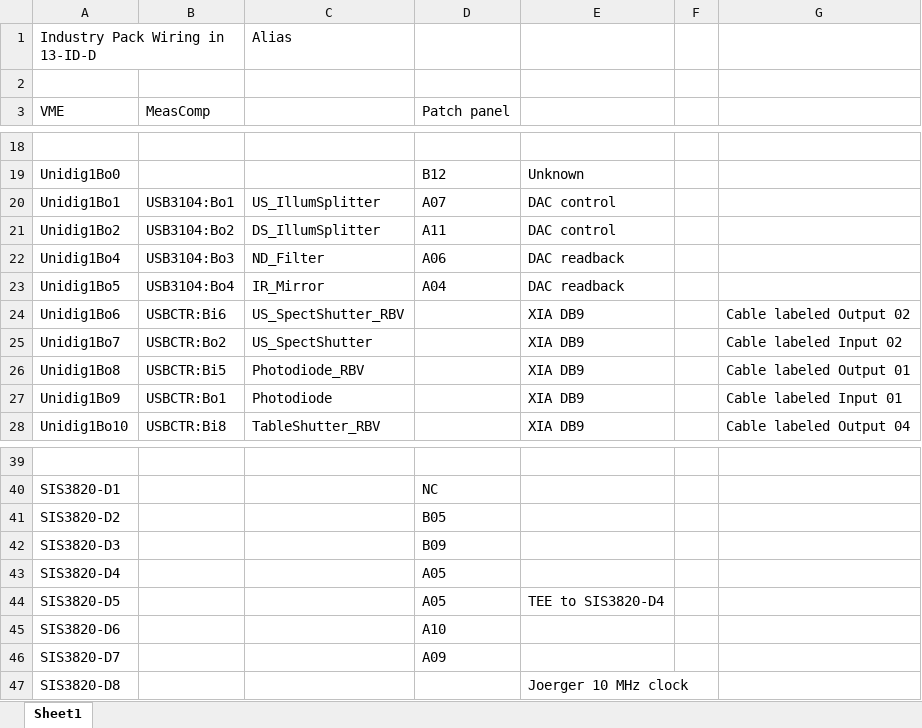
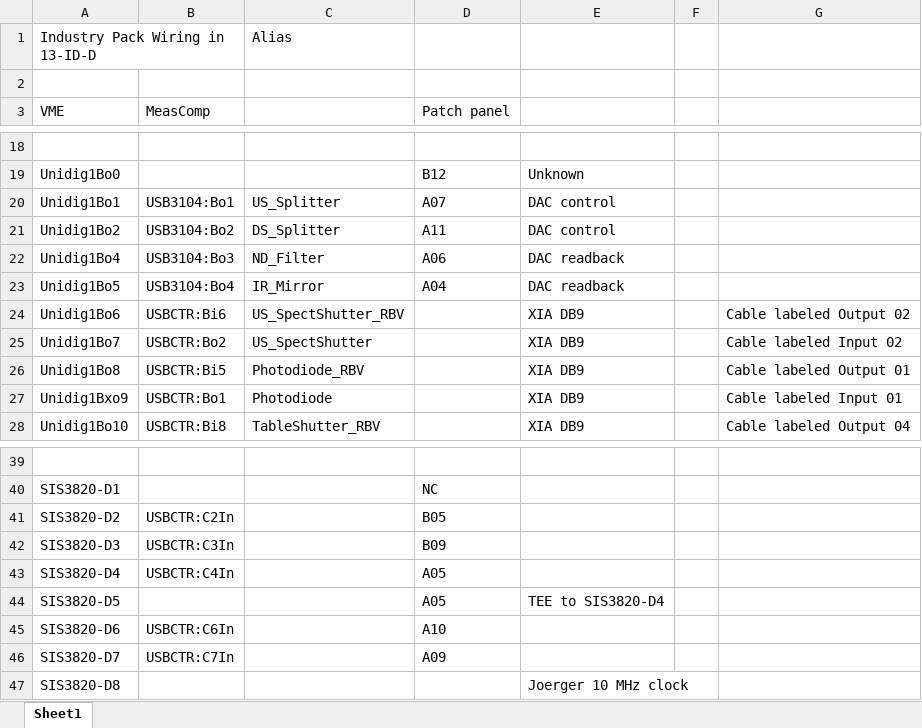
Before and after one commit to CARS-UChicago/GSECARS-EPICS, an Excel workbook: iocBoot/ioc13idd_linux/Industry Pack wiring.xlsx, sheet Sheet1, drawn as a sheet; only a part is shown, gaps mark what is left out; values as stored, in another font and other column widths than the file's, no borders; the diff names each change by its address in the sheet, - before the commit and + after, or states it on an @@ line.

Commit message:
New version

```diff
--- a/iocBoot/ioc13idd_linux/Industry Pack wiring.xlsx (sheet Sheet1)
+++ b/iocBoot/ioc13idd_linux/Industry Pack wiring.xlsx (sheet Sheet1)
-C20: US_IllumSplitter
+C20: US_Splitter
-C21: DS_IllumSplitter
+C21: DS_Splitter
-A27 (VME): Unidig1Bo9
+A27 (VME): Unidig1Bxo9
-B41 (MeasComp): (empty)
+B41 (MeasComp): USBCTR:C2In
-B42 (MeasComp): (empty)
+B42 (MeasComp): USBCTR:C3In
-B43 (MeasComp): (empty)
+B43 (MeasComp): USBCTR:C4In
-B45 (MeasComp): (empty)
+B45 (MeasComp): USBCTR:C6In
-B46 (MeasComp): (empty)
+B46 (MeasComp): USBCTR:C7In
```
